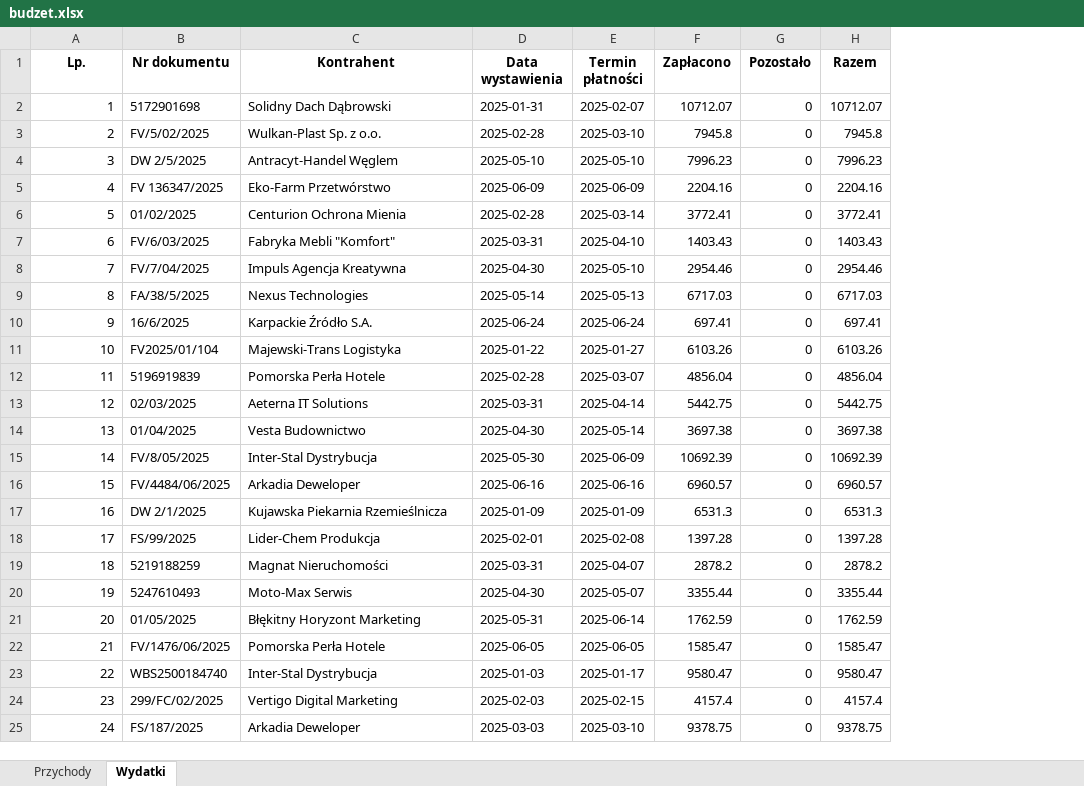
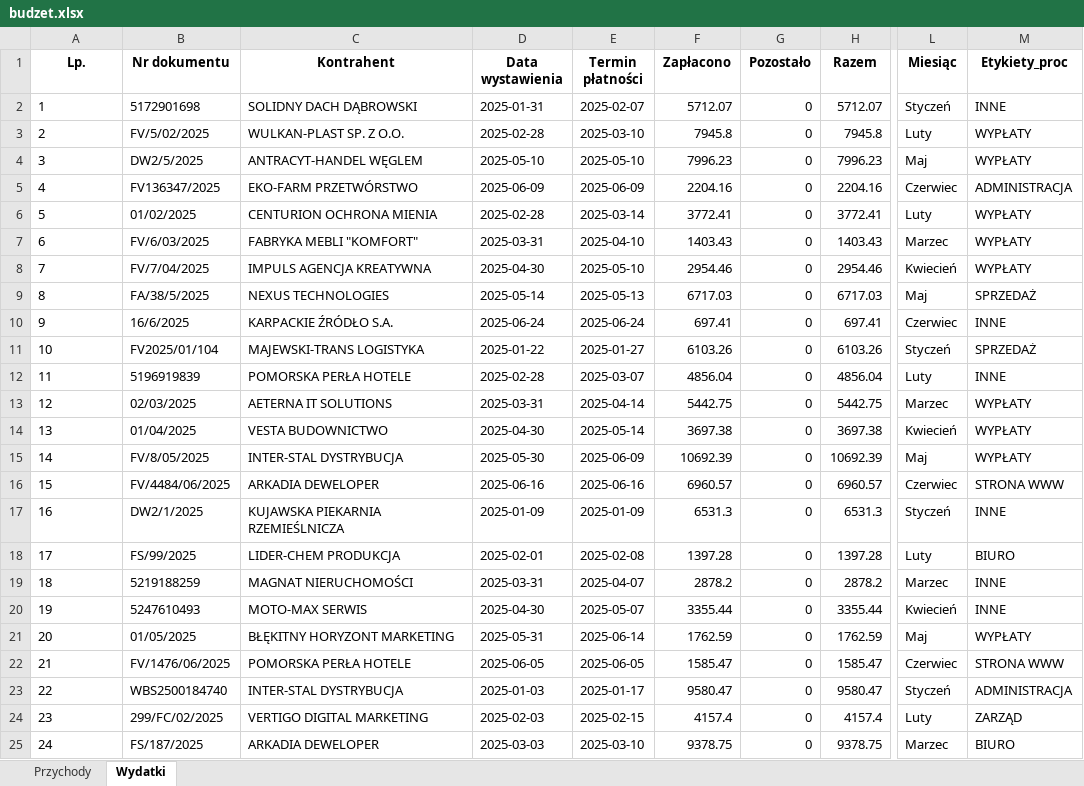
Before and after one commit to wojciechsmieja/pysixbudzetTest, an Excel workbook: budzet.xlsx, sheet Wydatki, drawn as a sheet; only a part is shown, gaps mark what is left out; values as stored, in another font and other column widths than the file's, no borders; the diff covers the shown part only; the diff names each change by its address in the sheet, - before the commit and + after, or states it on an @@ line.

```diff
--- a/budzet.xlsx (sheet Wydatki)
+++ b/budzet.xlsx (sheet Wydatki)
+column L (Miesiąc), rows 2-25: Styczeń | Luty | Maj | Czerwiec | Luty | Marzec | Kwiecień | Maj | Czerwiec | Styczeń | Luty | Marzec | Kwiecień | Maj | Czerwiec | Styczeń | Luty | Marzec | Kwiecień | Maj | Czerwiec | Styczeń | Luty | Marzec
+column M (Etykiety_proc), rows 2-25: INNE | WYPŁATY | WYPŁATY | ADMINISTRACJA | WYPŁATY | WYPŁATY | WYPŁATY | SPRZEDAŻ | INNE | SPRZEDAŻ | INNE | WYPŁATY | WYPŁATY | WYPŁATY | STRONA WWW | INNE | BIURO | INNE | INNE | WYPŁATY | STRONA WWW | ADMINISTRACJA | ZARZĄD | BIURO
-A2:A25 alignment: right
+A2:A25 alignment: left
-C2 (Kontrahent): Solidny Dach Dąbrowski
+C2 (Kontrahent): SOLIDNY DACH DĄBROWSKI
-F2 (Zapłacono): 10712.07
+F2 (Zapłacono): 5712.07
-H2 (Razem): 10712.07
+H2 (Razem): 5712.07
-C3 (Kontrahent): Wulkan-Plast Sp. z o.o.
+C3 (Kontrahent): WULKAN-PLAST SP. Z O.O.
-B4 (Nr dokumentu): DW 2/5/2025
+B4 (Nr dokumentu): DW2/5/2025
-C4 (Kontrahent): Antracyt-Handel Węglem
+C4 (Kontrahent): ANTRACYT-HANDEL WĘGLEM
-B5 (Nr dokumentu): FV 136347/2025
+B5 (Nr dokumentu): FV136347/2025
-C5 (Kontrahent): Eko-Farm Przetwórstwo
+C5 (Kontrahent): EKO-FARM PRZETWÓRSTWO
-C6 (Kontrahent): Centurion Ochrona Mienia
+C6 (Kontrahent): CENTURION OCHRONA MIENIA
-C7 (Kontrahent): Fabryka Mebli "Komfort"
+C7 (Kontrahent): FABRYKA MEBLI "KOMFORT"
-C8 (Kontrahent): Impuls Agencja Kreatywna
+C8 (Kontrahent): IMPULS AGENCJA KREATYWNA
-C9 (Kontrahent): Nexus Technologies
+C9 (Kontrahent): NEXUS TECHNOLOGIES
-C10 (Kontrahent): Karpackie Źródło S.A.
+C10 (Kontrahent): KARPACKIE ŹRÓDŁO S.A.
-C11 (Kontrahent): Majewski-Trans Logistyka
+C11 (Kontrahent): MAJEWSKI-TRANS LOGISTYKA
-C12 (Kontrahent): Pomorska Perła Hotele
+C12 (Kontrahent): POMORSKA PERŁA HOTELE
-C13 (Kontrahent): Aeterna IT Solutions
+C13 (Kontrahent): AETERNA IT SOLUTIONS
-C14 (Kontrahent): Vesta Budownictwo
+C14 (Kontrahent): VESTA BUDOWNICTWO
-C15 (Kontrahent): Inter-Stal Dystrybucja
+C15 (Kontrahent): INTER-STAL DYSTRYBUCJA
-C16 (Kontrahent): Arkadia Deweloper
+C16 (Kontrahent): ARKADIA DEWELOPER
-B17 (Nr dokumentu): DW 2/1/2025
+B17 (Nr dokumentu): DW2/1/2025
-C17 (Kontrahent): Kujawska Piekarnia Rzemieślnicza
+C17 (Kontrahent): KUJAWSKA PIEKARNIA RZEMIEŚLNICZA
-C18 (Kontrahent): Lider-Chem Produkcja
+C18 (Kontrahent): LIDER-CHEM PRODUKCJA
-C19 (Kontrahent): Magnat Nieruchomości
+C19 (Kontrahent): MAGNAT NIERUCHOMOŚCI
-C20 (Kontrahent): Moto-Max Serwis
+C20 (Kontrahent): MOTO-MAX SERWIS
-C21 (Kontrahent): Błękitny Horyzont Marketing
+C21 (Kontrahent): BŁĘKITNY HORYZONT MARKETING
-C22 (Kontrahent): Pomorska Perła Hotele
+C22 (Kontrahent): POMORSKA PERŁA HOTELE
-C23 (Kontrahent): Inter-Stal Dystrybucja
+C23 (Kontrahent): INTER-STAL DYSTRYBUCJA
-C24 (Kontrahent): Vertigo Digital Marketing
+C24 (Kontrahent): VERTIGO DIGITAL MARKETING
-C25 (Kontrahent): Arkadia Deweloper
+C25 (Kontrahent): ARKADIA DEWELOPER
```
Also changed, not shown: 366 edited cells and cell formats elsewhere in this sheet, sheet Przychody, 12 other files.
